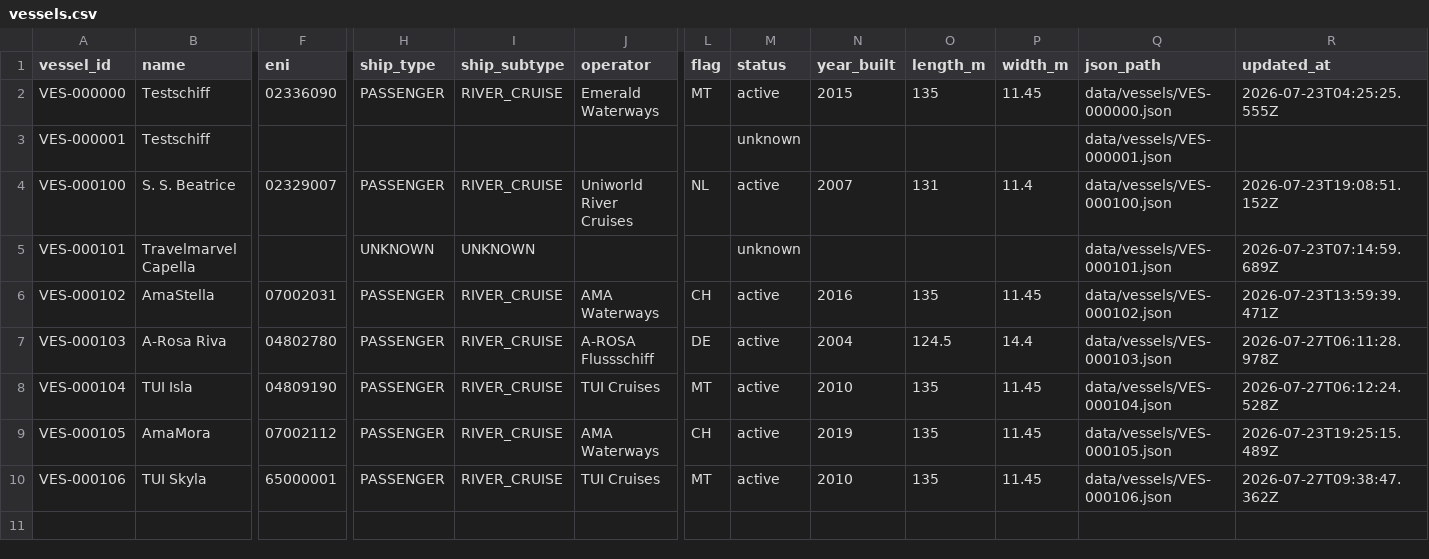
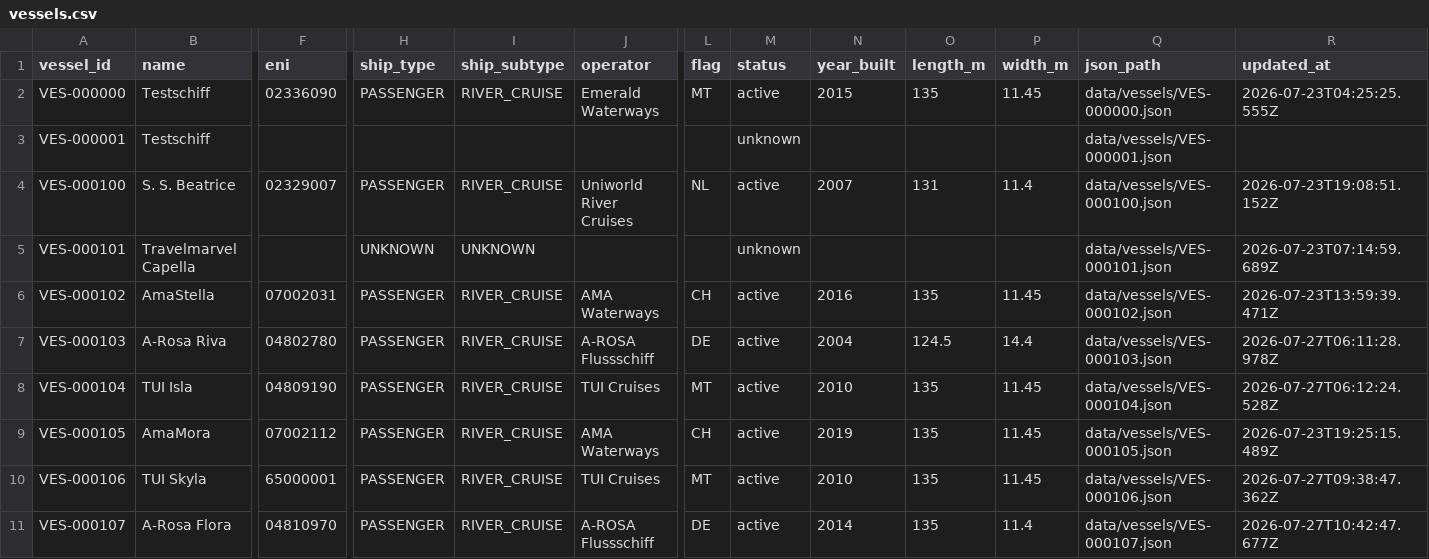
Before and after one commit to ugnet90/danube-vessel-log, a CSV file: data/vessels.csv, drawn as a sheet; only a part is shown, gaps mark what is left out; rows hold the shown columns only; the diff names each change by its address in the sheet, - before the commit and + after, or states it on an @@ line.

```diff
--- a/data/vessels.csv
+++ b/data/vessels.csv
+row 11: VES-000107 | A-Rosa Flora | 04810970 | PASSENGER | RIVER_CRUISE | A-ROSA Flussschiff | DE | active | 2014 | 135 | 11.4 | data/vessels/VES-000107.json | 2026-07-27T10:42:47.677Z
```
Also changed, not shown: 2 other files.
